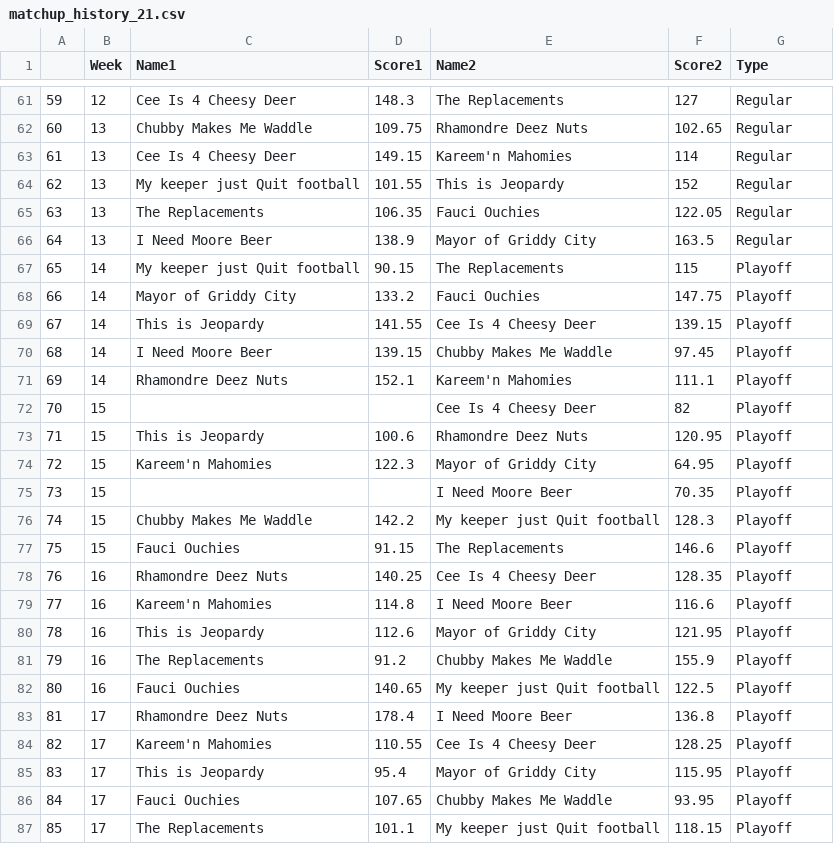
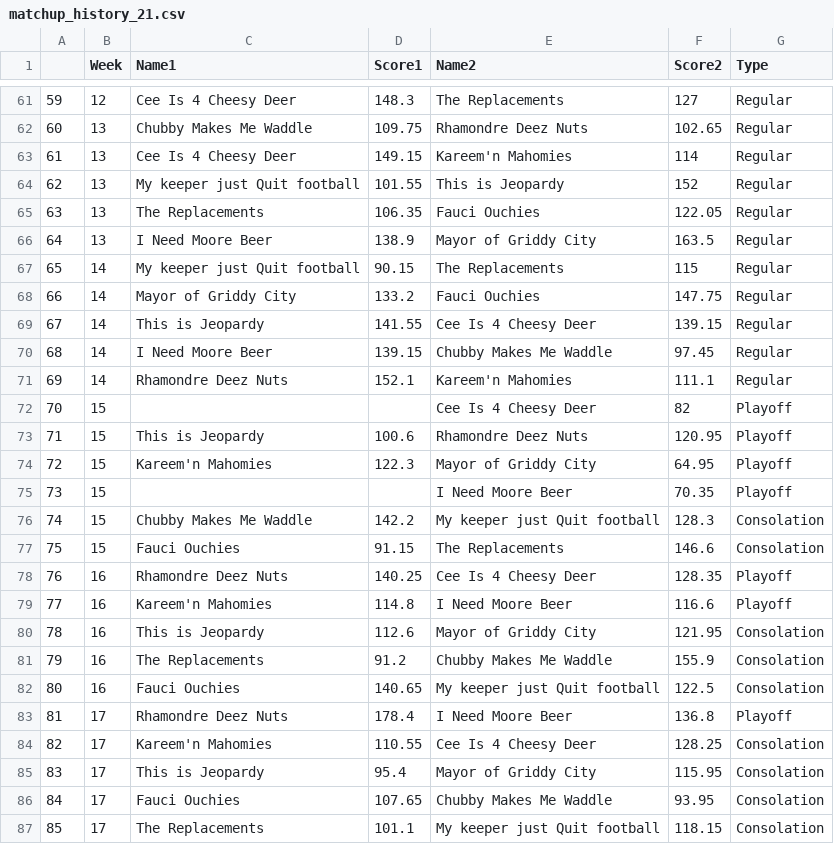
Before and after one commit to djbrauckman/misc_sports_sandbox, a CSV file: matchup_history_21.csv, drawn as a sheet; only a part is shown, gaps mark what is left out.

```diff
--- a/matchup_history_21.csv
+++ b/matchup_history_21.csv
@@ -66,7 +66,7 @@
 64,13,I Need Moore Beer,138.9,Mayor of  Griddy City,163.5,Regular
-65,14,My keeper just Quit football,90.15,The Replacements,115,Playoff
-66,14,Mayor of  Griddy City,133.2,Fauci Ouchies,147.75,Playoff
-67,14,This is Jeopardy,141.55,Cee Is 4 Cheesy Deer,139.15,Playoff
-68,14,I Need Moore Beer,139.15,Chubby Makes Me Waddle,97.45,Playoff
-69,14,Rhamondre Deez Nuts,152.1,Kareem'n Mahomies,111.1,Playoff
+65,14,My keeper just Quit football,90.15,The Replacements,115,Regular
+66,14,Mayor of  Griddy City,133.2,Fauci Ouchies,147.75,Regular
+67,14,This is Jeopardy,141.55,Cee Is 4 Cheesy Deer,139.15,Regular
+68,14,I Need Moore Beer,139.15,Chubby Makes Me Waddle,97.45,Regular
+69,14,Rhamondre Deez Nuts,152.1,Kareem'n Mahomies,111.1,Regular
 70,15,,,Cee Is 4 Cheesy Deer,82,Playoff
@@ -75,13 +75,13 @@
 73,15,,,I Need Moore Beer,70.35,Playoff
-74,15,Chubby Makes Me Waddle,142.2,My keeper just Quit football,128.3,Playoff
-75,15,Fauci Ouchies,91.15,The Replacements,146.6,Playoff
+74,15,Chubby Makes Me Waddle,142.2,My keeper just Quit football,128.3,Consolation
+75,15,Fauci Ouchies,91.15,The Replacements,146.6,Consolation
 76,16,Rhamondre Deez Nuts,140.25,Cee Is 4 Cheesy Deer,128.35,Playoff
 77,16,Kareem'n Mahomies,114.8,I Need Moore Beer,116.6,Playoff
-78,16,This is Jeopardy,112.6,Mayor of  Griddy City,121.95,Playoff
-79,16,The Replacements,91.2,Chubby Makes Me Waddle,155.9,Playoff
-80,16,Fauci Ouchies,140.65,My keeper just Quit football,122.5,Playoff
+78,16,This is Jeopardy,112.6,Mayor of  Griddy City,121.95,Consolation
+79,16,The Replacements,91.2,Chubby Makes Me Waddle,155.9,Consolation
+80,16,Fauci Ouchies,140.65,My keeper just Quit football,122.5,Consolation
 81,17,Rhamondre Deez Nuts,178.4,I Need Moore Beer,136.8,Playoff
-82,17,Kareem'n Mahomies,110.55,Cee Is 4 Cheesy Deer,128.25,Playoff
-83,17,This is Jeopardy,95.4,Mayor of  Griddy City,115.95,Playoff
-84,17,Fauci Ouchies,107.65,Chubby Makes Me Waddle,93.95,Playoff
-85,17,The Replacements,101.1,My keeper just Quit football,118.15,Playoff
+82,17,Kareem'n Mahomies,110.55,Cee Is 4 Cheesy Deer,128.25,Consolation
+83,17,This is Jeopardy,95.4,Mayor of  Griddy City,115.95,Consolation
+84,17,Fauci Ouchies,107.65,Chubby Makes Me Waddle,93.95,Consolation
+85,17,The Replacements,101.1,My keeper just Quit football,118.15,Consolation
```
Also changed, not shown: matchup_history_19.csv, matchup_history_20.csv, 3 other files.
